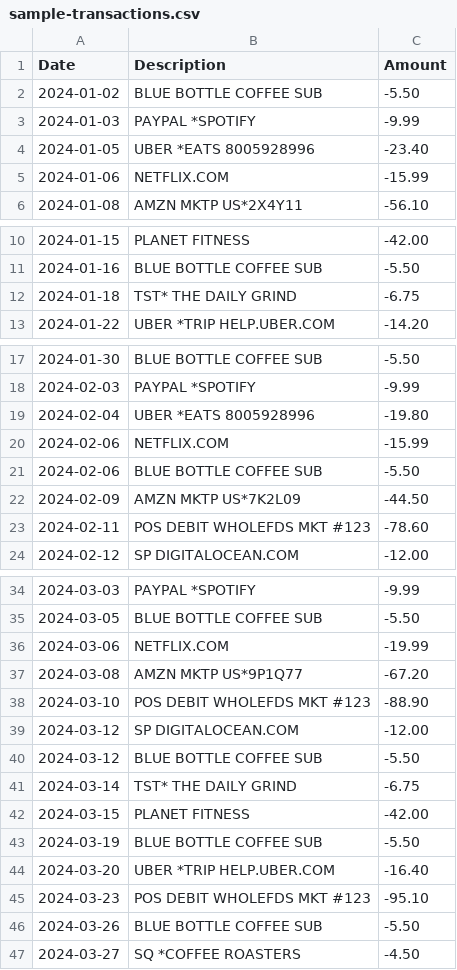
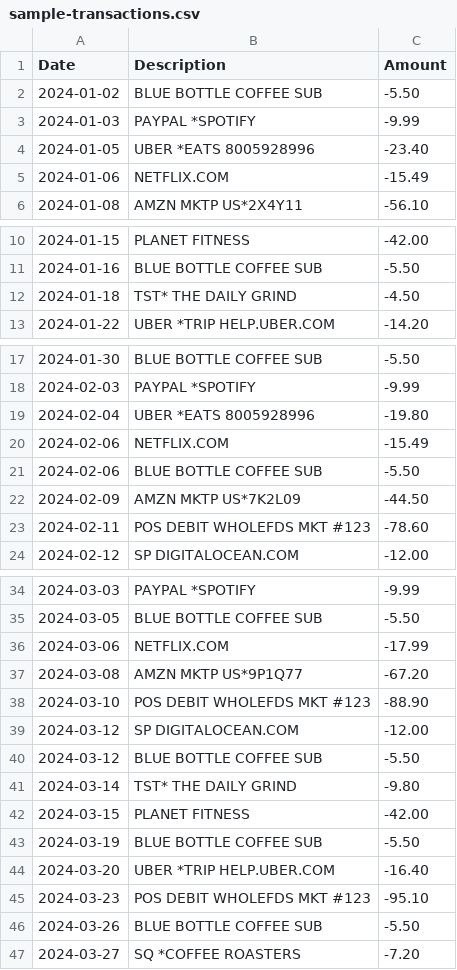
Before and after one commit to maximobertinotti2018-wq/runway, a CSV file: public/sample-transactions.csv, drawn as a sheet; only a part is shown, gaps mark what is left out.

```diff
--- a/public/sample-transactions.csv
+++ b/public/sample-transactions.csv
@@ -4,3 +4,3 @@ Date,Description,Amount
 2024-01-05,UBER *EATS 8005928996,-23.40
-2024-01-06,NETFLIX.COM,-15.99
+2024-01-06,NETFLIX.COM,-15.49
 2024-01-08,AMZN MKTP US*2X4Y11,-56.10
@@ -11,3 +11,3 @@ Date,Description,Amount
 2024-01-16,BLUE BOTTLE COFFEE SUB,-5.50
-2024-01-18,TST* THE DAILY GRIND,-6.75
+2024-01-18,TST* THE DAILY GRIND,-4.50
 2024-01-22,UBER *TRIP HELP.UBER.COM,-14.20
@@ -19,3 +19,3 @@ Date,Description,Amount
 2024-02-04,UBER *EATS 8005928996,-19.80
-2024-02-06,NETFLIX.COM,-15.99
+2024-02-06,NETFLIX.COM,-15.49
 2024-02-06,BLUE BOTTLE COFFEE SUB,-5.50
@@ -35,3 +35,3 @@ Date,Description,Amount
 2024-03-05,BLUE BOTTLE COFFEE SUB,-5.50
-2024-03-06,NETFLIX.COM,-19.99
+2024-03-06,NETFLIX.COM,-17.99
 2024-03-08,AMZN MKTP US*9P1Q77,-67.20
@@ -40,3 +40,3 @@ Date,Description,Amount
 2024-03-12,BLUE BOTTLE COFFEE SUB,-5.50
-2024-03-14,TST* THE DAILY GRIND,-6.75
+2024-03-14,TST* THE DAILY GRIND,-9.80
 2024-03-15,PLANET FITNESS,-42.00
@@ -46,2 +46,2 @@ Date,Description,Amount
 2024-03-26,BLUE BOTTLE COFFEE SUB,-5.50
-2024-03-27,SQ *COFFEE ROASTERS,-4.50
+2024-03-27,SQ *COFFEE ROASTERS,-7.20
```
Also changed, not shown: 1 other file.
